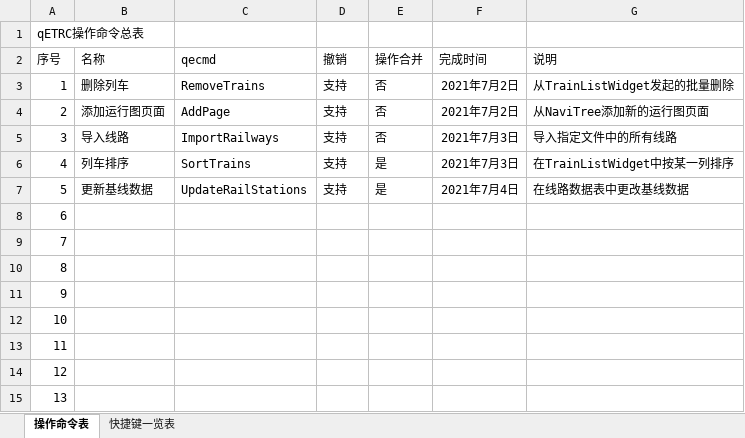
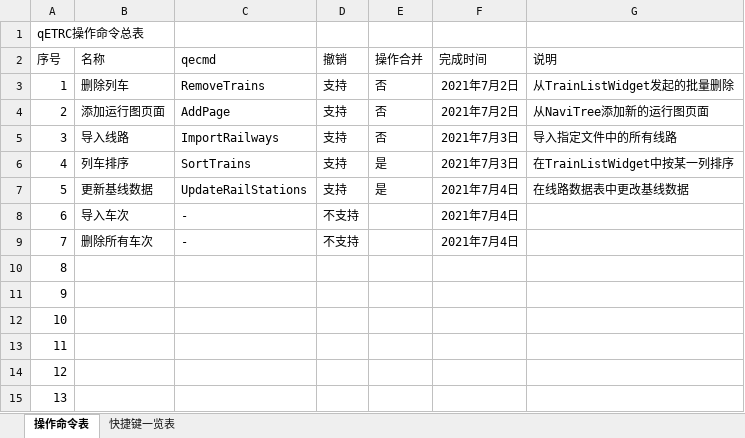
Before and after one commit to CDK6182CHR/qETRC, an Excel workbook: 概要.xlsx, sheet 操作命令表, drawn as a sheet; values as stored, in another font and other column widths than the file's, no borders; the diff names each change by its address in the sheet, - before the commit and + after, or states it on an @@ line.

```diff
--- a/概要.xlsx (sheet 操作命令表)
+++ b/概要.xlsx (sheet 操作命令表)
-B8 (名称): (empty)
+B8 (名称): 导入车次
-C8:C9 (qecmd): (empty)
+C8:C9 (qecmd): -
-D8:D9 (撤销): (empty)
+D8:D9 (撤销): 不支持
-F8:F9 (完成时间): (empty)
+F8:F9 (完成时间): 2021年7月4日
-B9 (名称): (empty)
+B9 (名称): 删除所有车次
```
Also changed, not shown: 11 other files.
